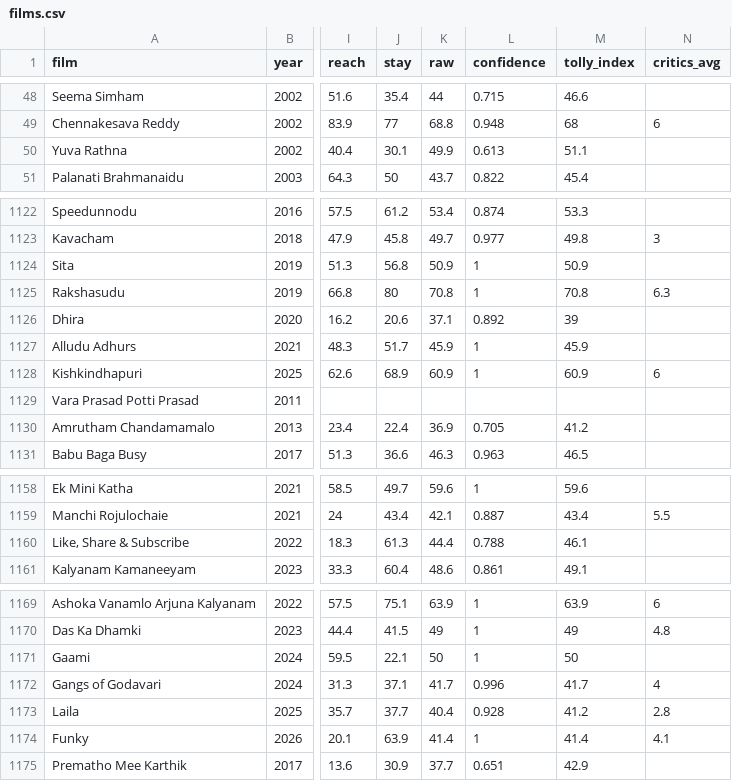
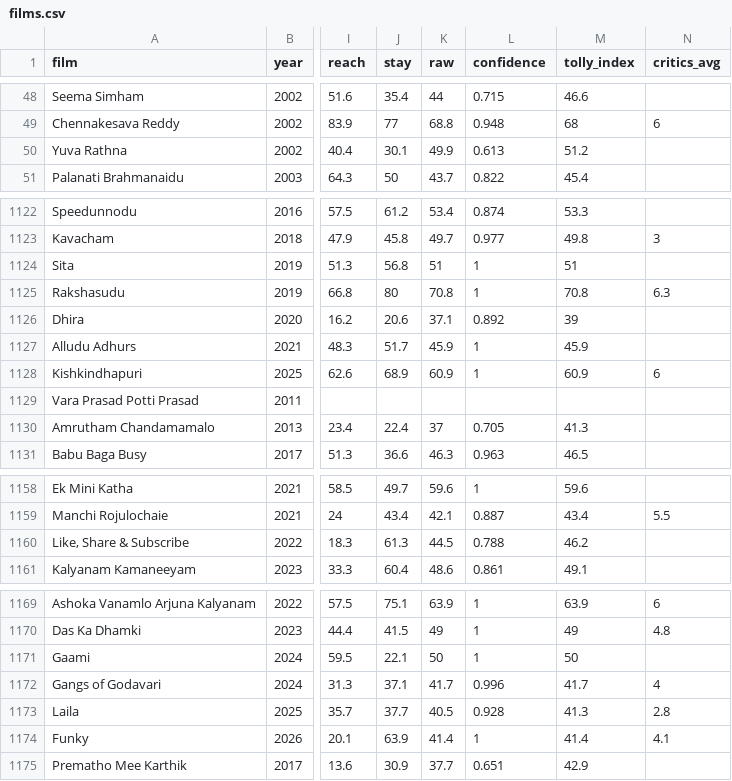
Before and after one commit to Bharadhwajreddy/TollyAnalysis, a CSV file: lib/data/tolly/films.csv, drawn as a sheet; only a part is shown, gaps mark what is left out; the diff covers the shown part only; the diff names each change by its address in the sheet, - before the commit and + after, or states it on an @@ line.

```diff
--- a/lib/data/tolly/films.csv
+++ b/lib/data/tolly/films.csv
-M50 (tolly_index): 51.1
+M50 (tolly_index): 51.2
-K1124 (raw): 50.9
+K1124 (raw): 51
-M1124 (tolly_index): 50.9
+M1124 (tolly_index): 51
-K1130 (raw): 36.9
+K1130 (raw): 37
-M1130 (tolly_index): 41.2
+M1130 (tolly_index): 41.3
-K1160 (raw): 44.4
+K1160 (raw): 44.5
-M1160 (tolly_index): 46.1
+M1160 (tolly_index): 46.2
-K1173 (raw): 40.4
+K1173 (raw): 40.5
-M1173 (tolly_index): 41.2
+M1173 (tolly_index): 41.3
```
Also changed, not shown: 16 edited cells elsewhere in this file, lib/data/tolly/heroes.csv, 4 other files.
